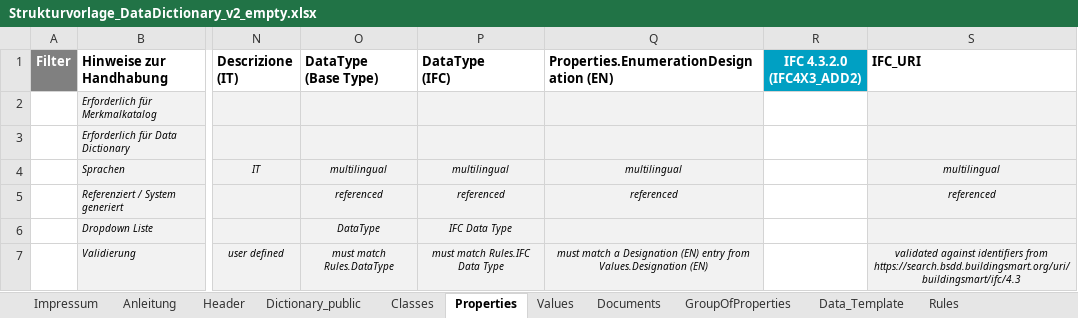
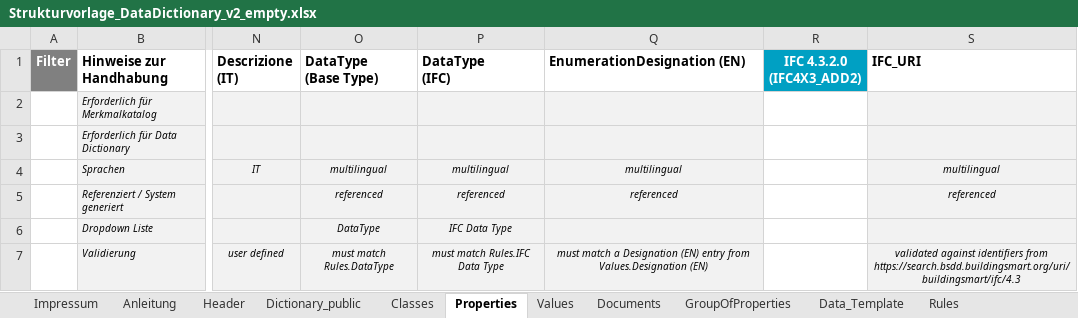
Before and after one commit to Davger95/codat3_Validate, an Excel workbook: templates/Strukturvorlage_DataDictionary_v2_empty.xlsx, sheet Properties, drawn as a sheet; only a part is shown, gaps mark what is left out; values as stored, in another font and other column widths than the file's, no borders; the diff names each change by its address in the sheet, - before the commit and + after, or states it on an @@ line.

```diff
--- a/templates/Strukturvorlage_DataDictionary_v2_empty.xlsx (sheet Properties)
+++ b/templates/Strukturvorlage_DataDictionary_v2_empty.xlsx (sheet Properties)
-Q1: Properties.EnumerationDesignation (EN)
+Q1: EnumerationDesignation (EN)
```
Also changed, not shown: sheet Header, sheet Rules, sheet Documents, sheet Classes, templates/test_files/Strukturvorlage_DataDictionary_test1.xlsx, 8 other files.
